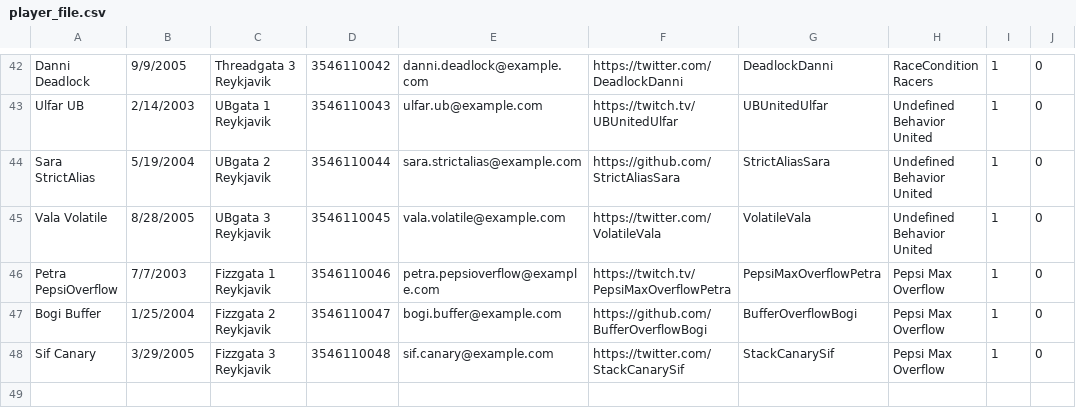
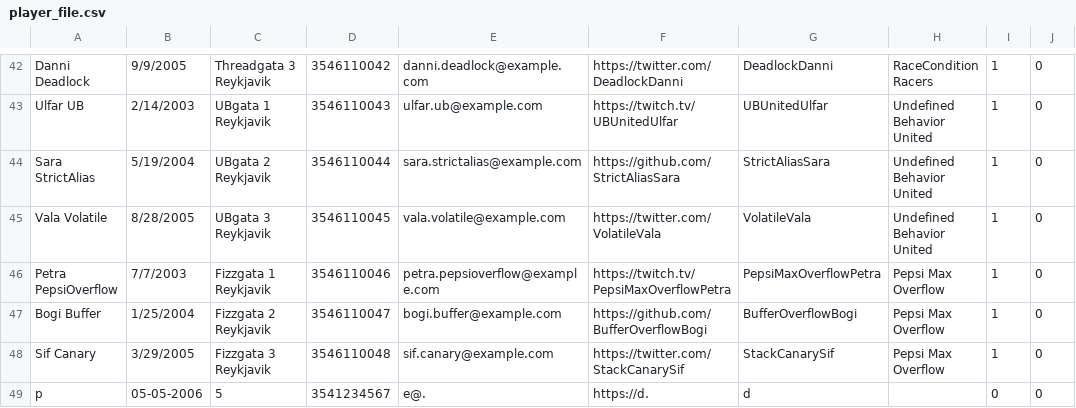
Before and after one commit to ErnirEli/Verklegt_1, a CSV file: Datalayer/csv_files/player_file.csv, drawn as a sheet; only a part is shown, gaps mark what is left out; the diff names each change by its address in the sheet, - before the commit and + after, or states it on an @@ line.

```diff
--- a/Datalayer/csv_files/player_file.csv
+++ b/Datalayer/csv_files/player_file.csv
+row 49: p | 05-05-2006 | 5 | 3541234567 | e@. | https://d. | d |  | 0 | 0
```
Also changed, not shown: 5 other files.
